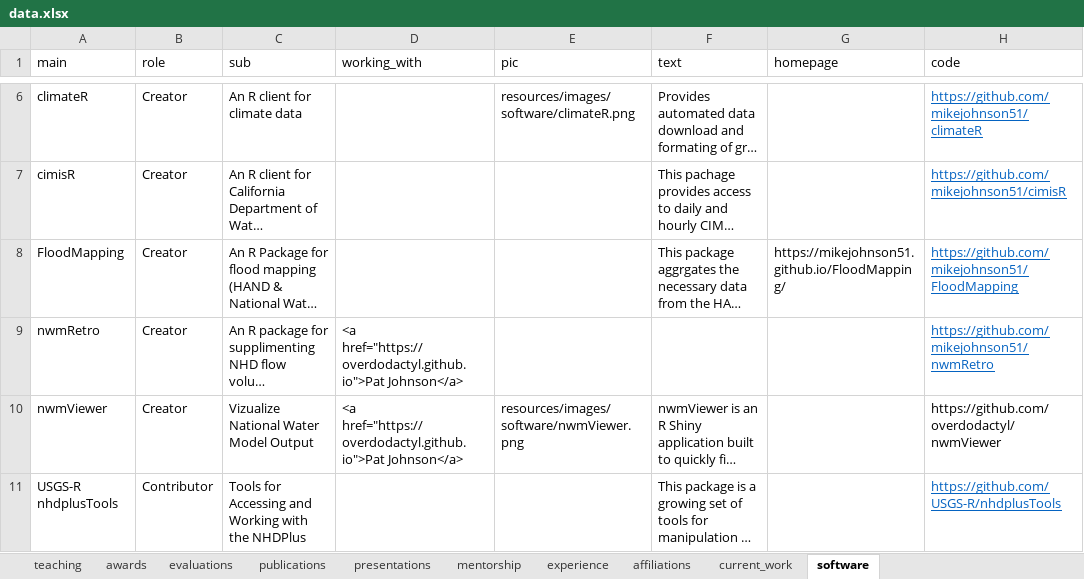
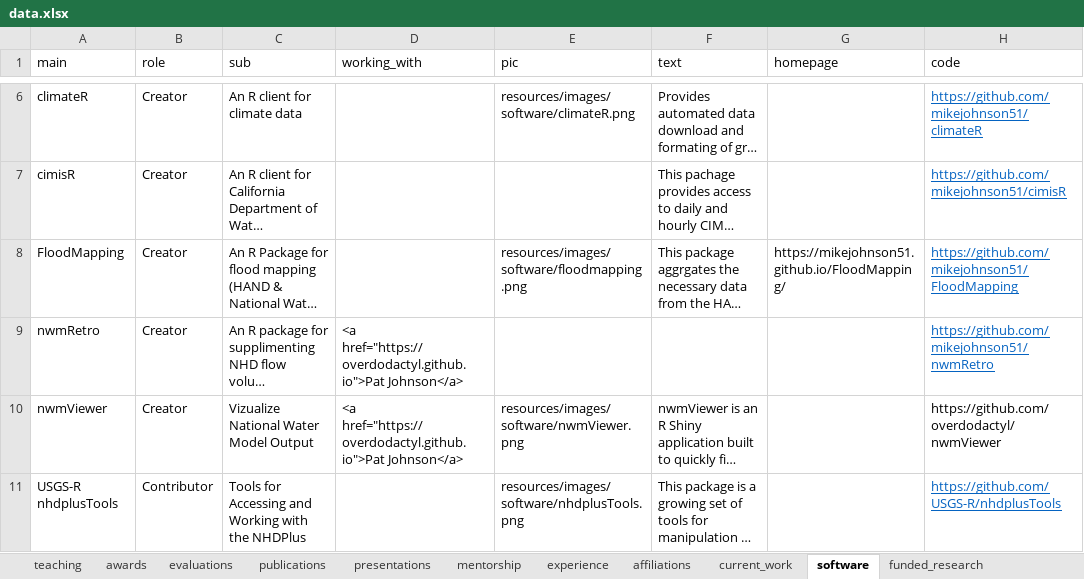
Before and after one commit to mikejohnson51/mikejohnson51.github.io, an Excel workbook: data.xlsx, sheet software, drawn as a sheet; only a part is shown, gaps mark what is left out; long unchanged cells end in …; values as stored, in another font and other column widths than the file's, no borders; the diff names each change by its address in the sheet, - before the commit and + after, or states it on an @@ line.

```diff
--- a/data.xlsx (sheet software)
+++ b/data.xlsx (sheet software)
+sheet tab: funded_research
-E8 (pic): (empty)
+E8 (pic): resources/images/software/floodmapping.png
-E11 (pic): (empty)
+E11 (pic): resources/images/software/nhdplusTools.png
```
Also changed, not shown: sheet awards, 44 other files.
